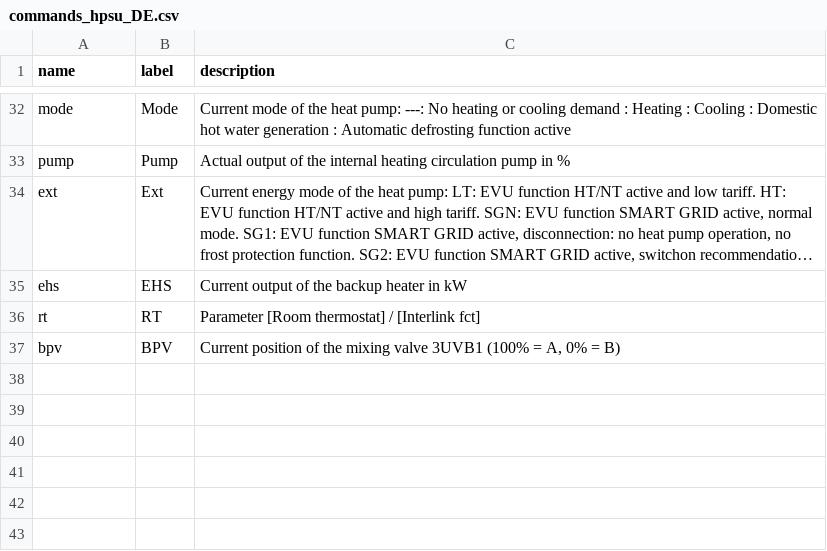
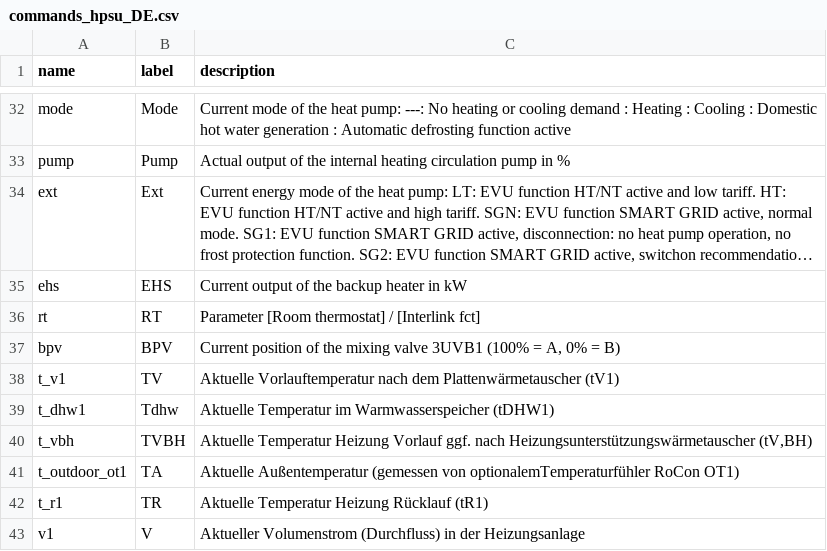
Before and after one commit to zanac/pyHPSU, a CSV file: etc/pyHPSU/commands_hpsu_DE.csv, drawn as a sheet; only a part is shown, gaps mark what is left out; long unchanged cells end in ….

```diff
--- a/etc/pyHPSU/commands_hpsu_DE.csv
+++ b/etc/pyHPSU/commands_hpsu_DE.csv
@@ -37 +37,7 @@ rt;RT;Parameter [Room thermostat] / [Interlink fct]
 bpv;BPV;Current position of the mixing valve 3UVB1 (100% = A, 0% = B)
+t_v1;TV;Aktuelle Vorlauftemperatur nach dem Plattenwärmetauscher (tV1)
+t_dhw1;Tdhw;Aktuelle Temperatur im Warmwasserspeicher  (tDHW1)
+t_vbh;TVBH;Aktuelle Temperatur Heizung Vorlauf ggf. nach Heizungsunterstützungswärmetauscher  (tV,BH)
+t_outdoor_ot1;TA;Aktuelle Außentemperatur (gemessen von optionalemTemperaturfühler RoCon OT1)
+t_r1;TR;Aktuelle Temperatur Heizung Rücklauf (tR1)
+v1;V;Aktueller Volumenstrom (Durchfluss) in der Heizungsanlage
```
Also changed, not shown: etc/pyHPSU/commands_hpsu_EN.csv.
